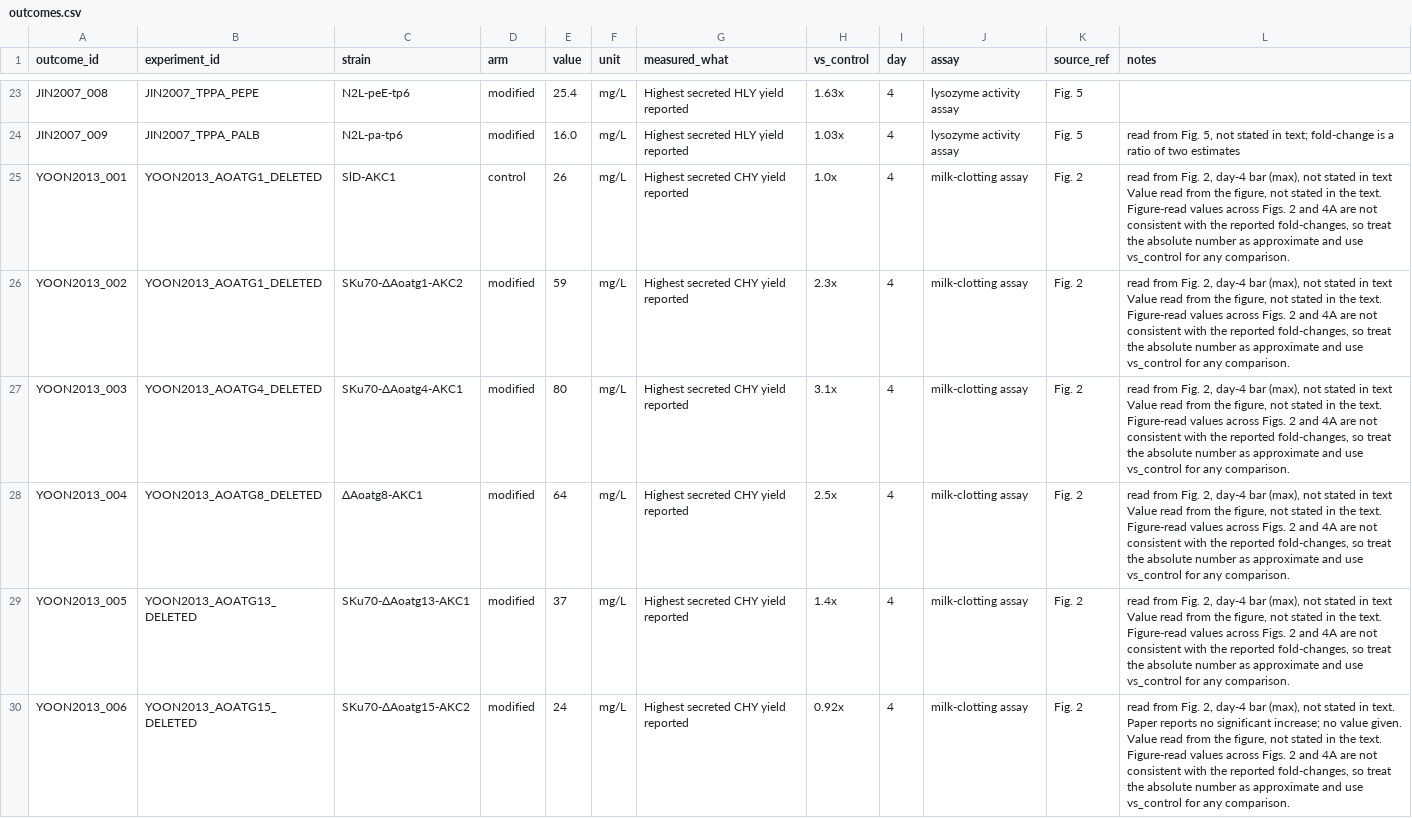
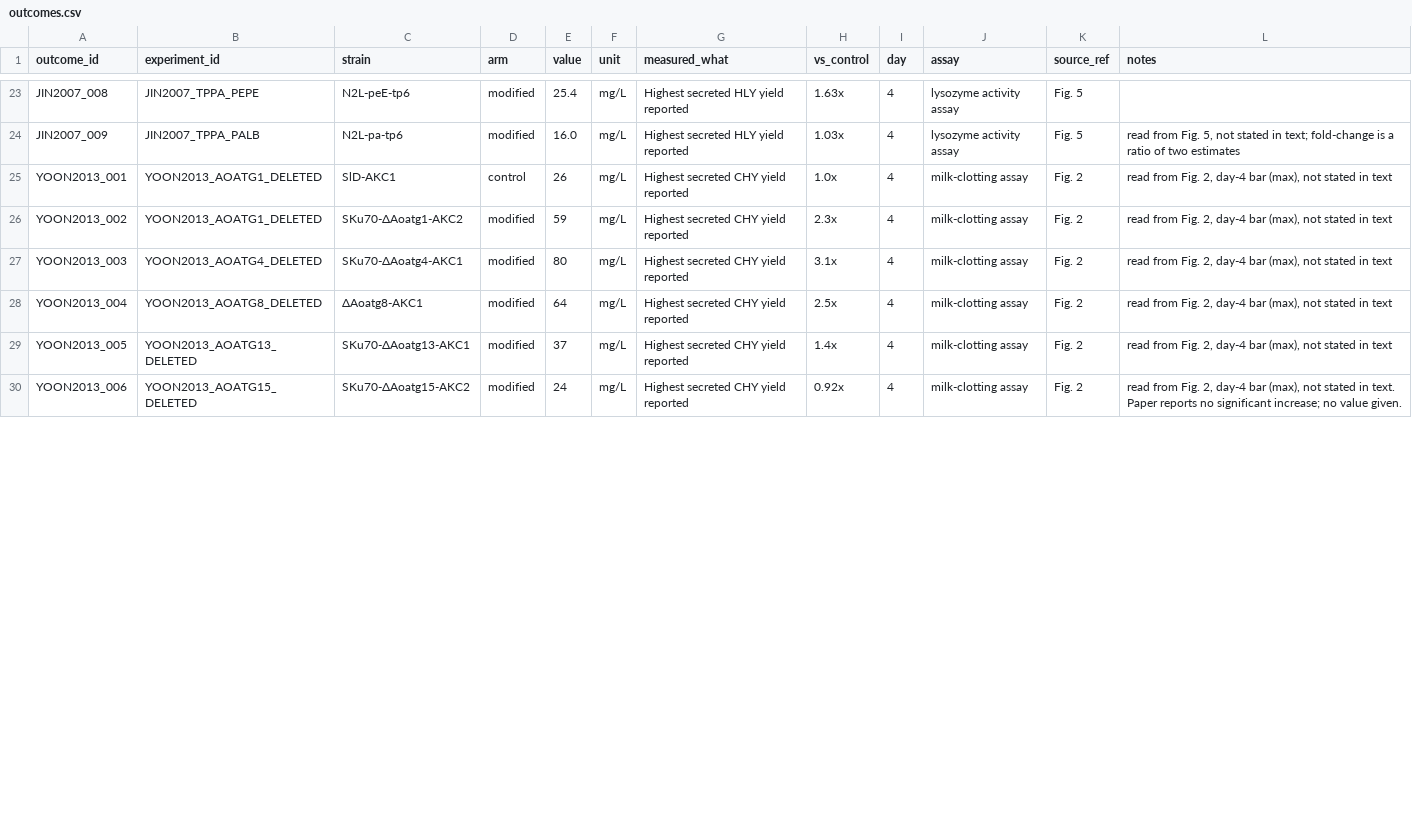
Before and after one commit to thedstrat/aoryzae-secretion-benchmark, a CSV file: data/outcomes.csv, drawn as a sheet; only a part is shown, gaps mark what is left out; the diff covers the shown part only.

```diff
--- a/data/outcomes.csv
+++ b/data/outcomes.csv
@@ -24,7 +24,7 @@ JIN2007_008,JIN2007_TPPA_PEPE,N2L-peE-tp6,modified,25.4,mg/L,Highest secreted HL
 JIN2007_009,JIN2007_TPPA_PALB,N2L-pa-tp6,modified,16.0,mg/L,Highest secreted HLY yield reported,1.03x,4,lysozyme activity assay,Fig. 5,"read from Fig. 5, not stated in text; fold-change is a ratio of two estimates"
-YOON2013_001,YOON2013_AOATG1_DELETED,SlD-AKC1,control,26,mg/L,Highest secreted CHY yield reported,1.0x,4,milk-clotting assay,Fig. 2,"read from Fig. 2, day-4 bar (max), not stated in text Value read from the figure, not stated in the text. Figure-read values across Figs. 2 and 4A are not consistent with the reported fold-changes, so treat the absolute number as approximate and use vs_control for any comparison."
-YOON2013_002,YOON2013_AOATG1_DELETED,SKu70-ΔAoatg1-AKC2,modified,59,mg/L,Highest secreted CHY yield reported,2.3x,4,milk-clotting assay,Fig. 2,"read from Fig. 2, day-4 bar (max), not stated in text Value read from the figure, not stated in the text. Figure-read values across Figs. 2 and 4A are not consistent with the reported fold-changes, so treat the absolute number as approximate and use vs_control for any comparison."
-YOON2013_003,YOON2013_AOATG4_DELETED,SKu70-ΔAoatg4-AKC1,modified,80,mg/L,Highest secreted CHY yield reported,3.1x,4,milk-clotting assay,Fig. 2,"read from Fig. 2, day-4 bar (max), not stated in text Value read from the figure, not stated in the text. Figure-read values across Figs. 2 and 4A are not consistent with the reported fold-changes, so treat the absolute number as approximate and use vs_control for any comparison."
-YOON2013_004,YOON2013_AOATG8_DELETED,ΔAoatg8-AKC1,modified,64,mg/L,Highest secreted CHY yield reported,2.5x,4,milk-clotting assay,Fig. 2,"read from Fig. 2, day-4 bar (max), not stated in text Value read from the figure, not stated in the text. Figure-read values across Figs. 2 and 4A are not consistent with the reported fold-changes, so treat the absolute number as approximate and use vs_control for any comparison."
-YOON2013_005,YOON2013_AOATG13_DELETED,SKu70-ΔAoatg13-AKC1,modified,37,mg/L,Highest secreted CHY yield reported,1.4x,4,milk-clotting assay,Fig. 2,"read from Fig. 2, day-4 bar (max), not stated in text Value read from the figure, not stated in the text. Figure-read values across Figs. 2 and 4A are not consistent with the reported fold-changes, so treat the absolute number as approximate and use vs_control for any comparison."
-YOON2013_006,YOON2013_AOATG15_DELETED,SKu70-ΔAoatg15-AKC2,modified,24,mg/L,Highest secreted CHY yield reported,0.92x,4,milk-clotting assay,Fig. 2,"read from Fig. 2, day-4 bar (max), not stated in text. Paper reports no significant increase; no value given. Value read from the figure, not stated in the text. Figure-read values across Figs. 2 and 4A are not consistent with the reported fold-changes, so treat the absolute number as approximate and use vs_control for any comparison."
+YOON2013_001,YOON2013_AOATG1_DELETED,SlD-AKC1,control,26,mg/L,Highest secreted CHY yield reported,1.0x,4,milk-clotting assay,Fig. 2,"read from Fig. 2, day-4 bar (max), not stated in text"
+YOON2013_002,YOON2013_AOATG1_DELETED,SKu70-ΔAoatg1-AKC2,modified,59,mg/L,Highest secreted CHY yield reported,2.3x,4,milk-clotting assay,Fig. 2,"read from Fig. 2, day-4 bar (max), not stated in text"
+YOON2013_003,YOON2013_AOATG4_DELETED,SKu70-ΔAoatg4-AKC1,modified,80,mg/L,Highest secreted CHY yield reported,3.1x,4,milk-clotting assay,Fig. 2,"read from Fig. 2, day-4 bar (max), not stated in text"
+YOON2013_004,YOON2013_AOATG8_DELETED,ΔAoatg8-AKC1,modified,64,mg/L,Highest secreted CHY yield reported,2.5x,4,milk-clotting assay,Fig. 2,"read from Fig. 2, day-4 bar (max), not stated in text"
+YOON2013_005,YOON2013_AOATG13_DELETED,SKu70-ΔAoatg13-AKC1,modified,37,mg/L,Highest secreted CHY yield reported,1.4x,4,milk-clotting assay,Fig. 2,"read from Fig. 2, day-4 bar (max), not stated in text"
+YOON2013_006,YOON2013_AOATG15_DELETED,SKu70-ΔAoatg15-AKC2,modified,24,mg/L,Highest secreted CHY yield reported,0.92x,4,milk-clotting assay,Fig. 2,"read from Fig. 2, day-4 bar (max), not stated in text. Paper reports no significant increase; no value given."
```
Also changed, not shown: 5 edited cells elsewhere in this file, data/studies.csv.
